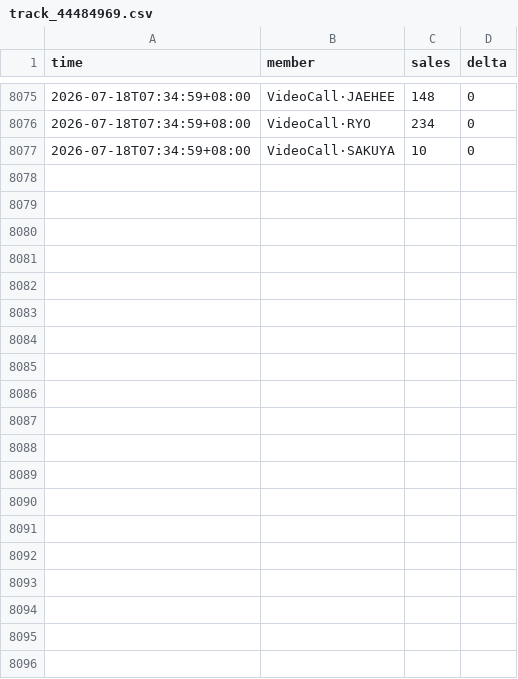
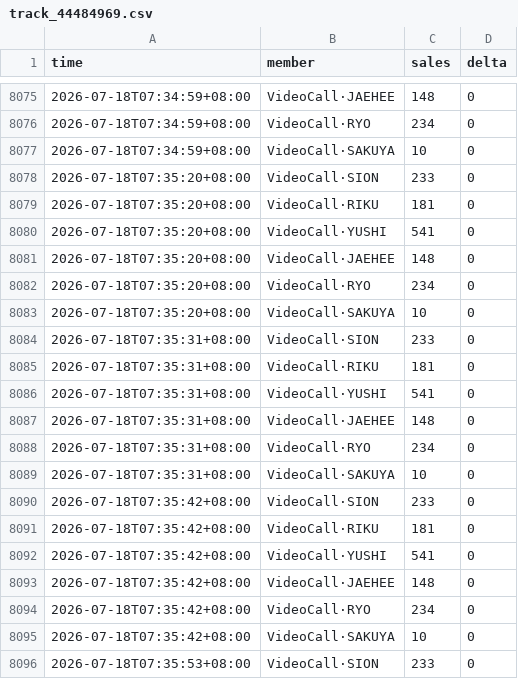
Before and after one commit to aaazha686-oss/ktown4u-fansign-tracker, a CSV file: data/track_44484969.csv, drawn as a sheet; only a part is shown, gaps mark what is left out; the diff covers the shown part only; the diff names each change by its address in the sheet, - before the commit and + after, or states it on an @@ line.

```diff
--- a/data/track_44484969.csv
+++ b/data/track_44484969.csv
+row 8078: 2026-07-18T07:35:20+08:00 | VideoCall·SION | 233 | 0
+row 8079: 2026-07-18T07:35:20+08:00 | VideoCall·RIKU | 181 | 0
+row 8080: 2026-07-18T07:35:20+08:00 | VideoCall·YUSHI | 541 | 0
+row 8081: 2026-07-18T07:35:20+08:00 | VideoCall·JAEHEE | 148 | 0
+row 8082: 2026-07-18T07:35:20+08:00 | VideoCall·RYO | 234 | 0
+row 8083: 2026-07-18T07:35:20+08:00 | VideoCall·SAKUYA | 10 | 0
+row 8084: 2026-07-18T07:35:31+08:00 | VideoCall·SION | 233 | 0
+row 8085: 2026-07-18T07:35:31+08:00 | VideoCall·RIKU | 181 | 0
+row 8086: 2026-07-18T07:35:31+08:00 | VideoCall·YUSHI | 541 | 0
+row 8087: 2026-07-18T07:35:31+08:00 | VideoCall·JAEHEE | 148 | 0
+row 8088: 2026-07-18T07:35:31+08:00 | VideoCall·RYO | 234 | 0
+row 8089: 2026-07-18T07:35:31+08:00 | VideoCall·SAKUYA | 10 | 0
+row 8090: 2026-07-18T07:35:42+08:00 | VideoCall·SION | 233 | 0
+row 8091: 2026-07-18T07:35:42+08:00 | VideoCall·RIKU | 181 | 0
+row 8092: 2026-07-18T07:35:42+08:00 | VideoCall·YUSHI | 541 | 0
+row 8093: 2026-07-18T07:35:42+08:00 | VideoCall·JAEHEE | 148 | 0
+row 8094: 2026-07-18T07:35:42+08:00 | VideoCall·RYO | 234 | 0
+row 8095: 2026-07-18T07:35:42+08:00 | VideoCall·SAKUYA | 10 | 0
+row 8096: 2026-07-18T07:35:53+08:00 | VideoCall·SION | 233 | 0
```
Also changed, not shown: 17 added rows elsewhere in this file, data/track_44484664.csv, 4 other files.
